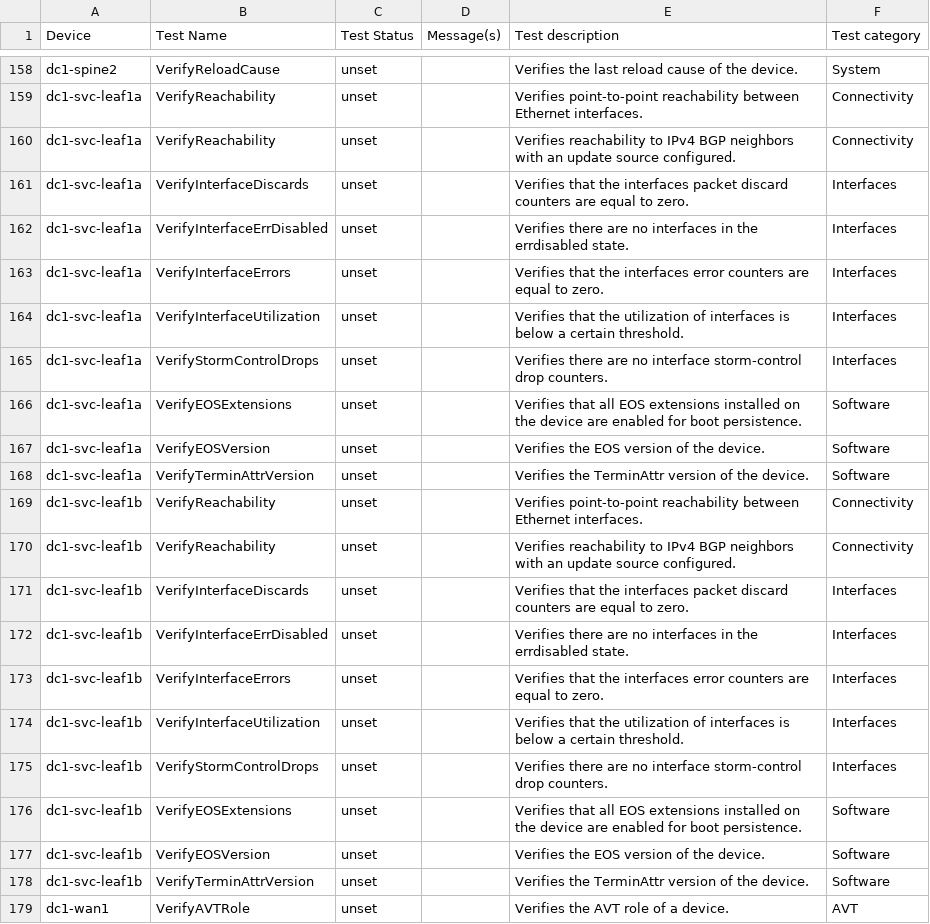
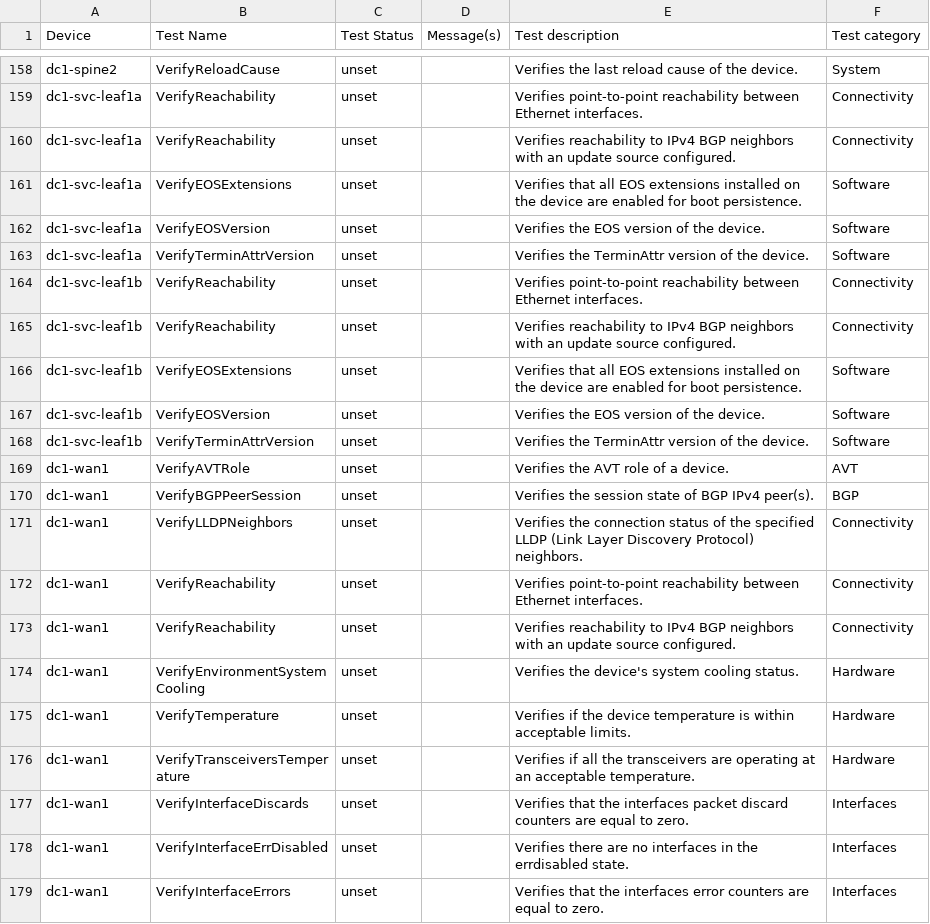
Before and after one commit to zxshah/avd, a CSV file: ansible_collections/arista/avd/molecule/anta_runner/anta/reports/filtered_run/anta_report.csv, drawn as a sheet; only a part is shown, gaps mark what is left out; the shorter side is filled out with more unchanged rows.

```diff
--- a/ansible_collections/arista/avd/molecule/anta_runner/anta/reports/filtered_run/anta_report.csv
+++ b/ansible_collections/arista/avd/molecule/anta_runner/anta/reports/filtered_run/anta_report.csv
@@ -160,7 +160,2 @@ dc1-svc-leaf1a,VerifyReachability,unset,,Verifies point-to-point reachability be
 dc1-svc-leaf1a,VerifyReachability,unset,,Verifies reachability to IPv4 BGP neighbors with an update source configured.,Connectivity
-dc1-svc-leaf1a,VerifyInterfaceDiscards,unset,,Verifies that the interfaces packet discard counters are equal to zero.,Interfaces
-dc1-svc-leaf1a,VerifyInterfaceErrDisabled,unset,,Verifies there are no interfaces in the errdisabled state.,Interfaces
-dc1-svc-leaf1a,VerifyInterfaceErrors,unset,,Verifies that the interfaces error counters are equal to zero.,Interfaces
-dc1-svc-leaf1a,VerifyInterfaceUtilization,unset,,Verifies that the utilization of interfaces is below a certain threshold.,Interfaces
-dc1-svc-leaf1a,VerifyStormControlDrops,unset,,Verifies there are no interface storm-control drop counters.,Interfaces
 dc1-svc-leaf1a,VerifyEOSExtensions,unset,,Verifies that all EOS extensions installed on the device are enabled for boot persistence.,Software
@@ -170,7 +165,2 @@ dc1-svc-leaf1b,VerifyReachability,unset,,Verifies point-to-point reachability be
 dc1-svc-leaf1b,VerifyReachability,unset,,Verifies reachability to IPv4 BGP neighbors with an update source configured.,Connectivity
-dc1-svc-leaf1b,VerifyInterfaceDiscards,unset,,Verifies that the interfaces packet discard counters are equal to zero.,Interfaces
-dc1-svc-leaf1b,VerifyInterfaceErrDisabled,unset,,Verifies there are no interfaces in the errdisabled state.,Interfaces
-dc1-svc-leaf1b,VerifyInterfaceErrors,unset,,Verifies that the interfaces error counters are equal to zero.,Interfaces
-dc1-svc-leaf1b,VerifyInterfaceUtilization,unset,,Verifies that the utilization of interfaces is below a certain threshold.,Interfaces
-dc1-svc-leaf1b,VerifyStormControlDrops,unset,,Verifies there are no interface storm-control drop counters.,Interfaces
 dc1-svc-leaf1b,VerifyEOSExtensions,unset,,Verifies that all EOS extensions installed on the device are enabled for boot persistence.,Software
```
Also changed, not shown: 3 other files.
